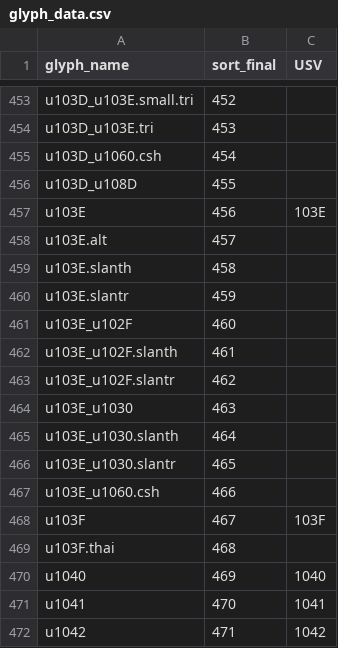
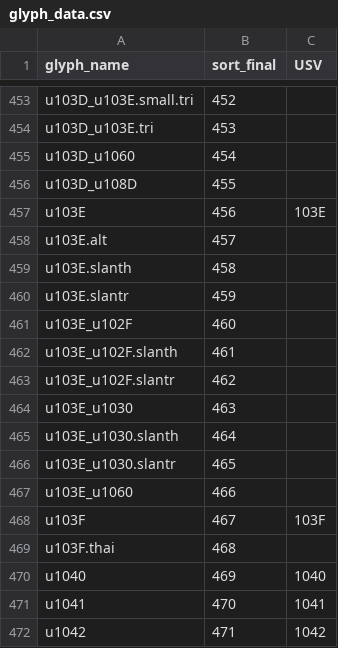
Before and after one commit to silnrsi/font-padauk, a CSV file: source/glyph_data.csv, drawn as a sheet; only a part is shown, gaps mark what is left out.

Commit message:
Added Asho Chin language to Graphite. Removed .csh suffix on 2 ligatures (they had no corresponding non-csh glyphs) and interfered with Graphite substitution.

```diff
--- a/source/glyph_data.csv
+++ b/source/glyph_data.csv
@@ -454,3 +454,3 @@ u103D_u103E.small.tri,452,
 u103D_u103E.tri,453,
-u103D_u1060.csh,454,
+u103D_u1060,454,
 u103D_u108D,455,
@@ -466,3 +466,3 @@ u103E_u1030.slanth,464,
 u103E_u1030.slantr,465,
-u103E_u1060.csh,466,
+u103E_u1060,466,
 u103F,467,103F
```
Also changed, not shown: 15 other files.
